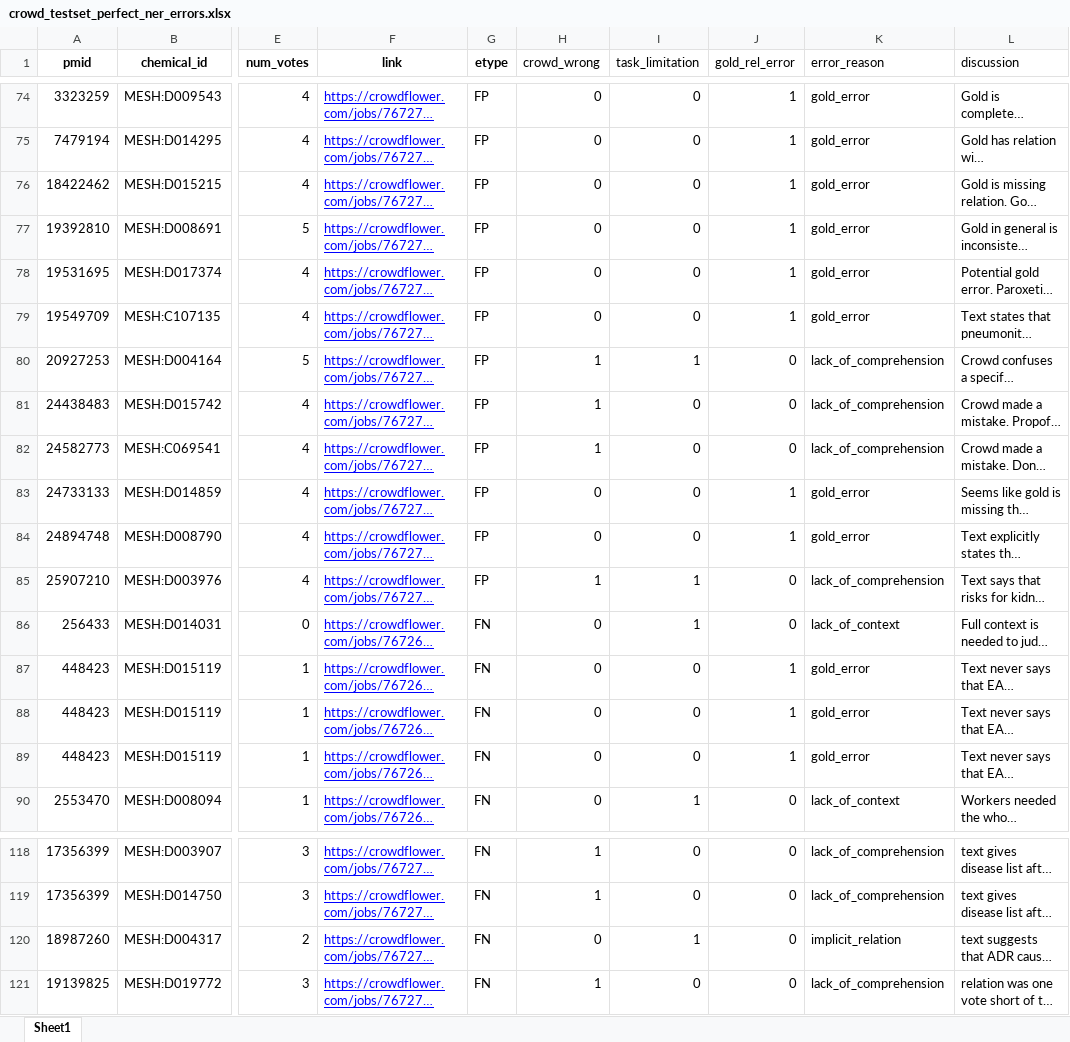
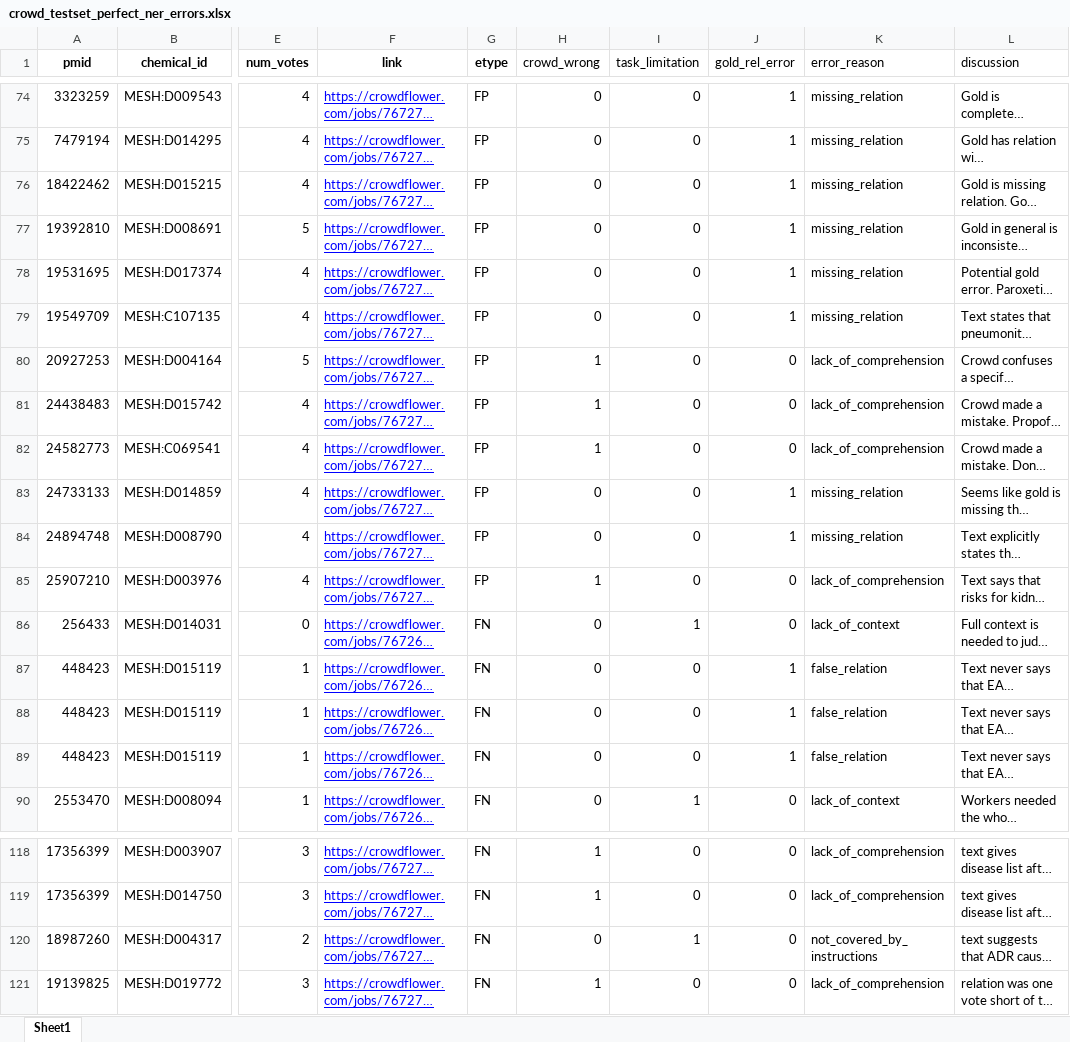
Before and after one commit to SuLab/crowd_cid_relex, an Excel workbook: crowd_only/data/final_eval/analysis/crowd_testset_perfect_ner_errors.xlsx, sheet Sheet1, drawn as a sheet; only a part is shown, gaps mark what is left out; long unchanged cells end in …; values as stored, in another font and other column widths than the file's, no borders; the diff covers the shown part only; the diff names each change by its address in the sheet, - before the commit and + after, or states it on an @@ line.

Commit message:
Update manual error sampling.
Updated manual error analysis sampling to make error categories mutually
exclusive. Updated final reason category to be more descriptive and
reduced the total number of categories.

```diff
--- a/crowd_only/data/final_eval/analysis/crowd_testset_perfect_ner_errors.xlsx (sheet Sheet1)
+++ b/crowd_only/data/final_eval/analysis/crowd_testset_perfect_ner_errors.xlsx (sheet Sheet1)
-K74:K79 (error_reason): gold_error
+K74:K79 (error_reason): missing_relation
-I80 (task_limitation): 1
+I80 (task_limitation): 0
-K83:K84 (error_reason): gold_error
+K83:K84 (error_reason): missing_relation
-I85 (task_limitation): 1
+I85 (task_limitation): 0
-K87:K89 (error_reason): gold_error
+K87:K89 (error_reason): false_relation
-K120 (error_reason): implicit_relation
+K120 (error_reason): not_covered_by_instructions
```
Also changed, not shown: 37 edited cells elsewhere in this sheet.
